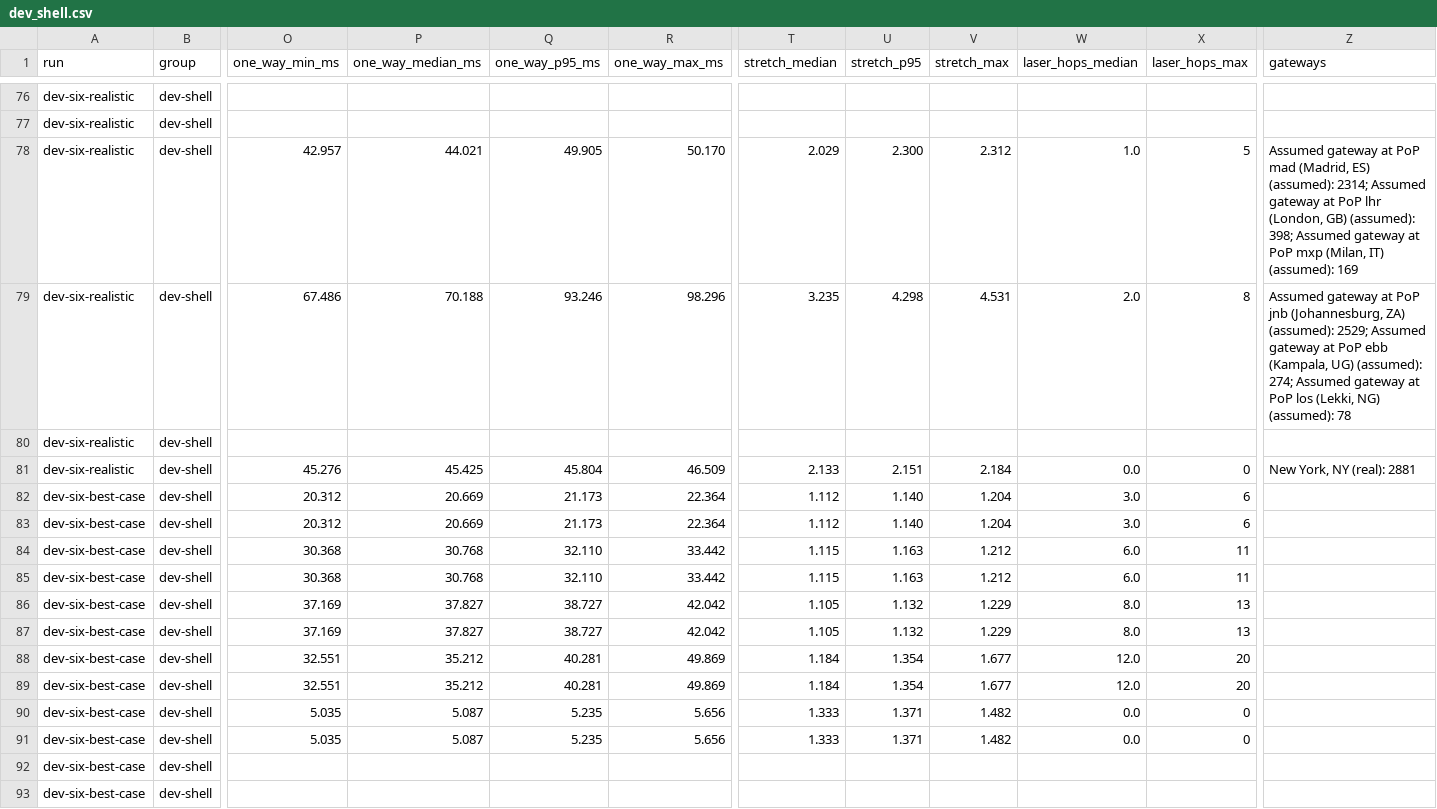
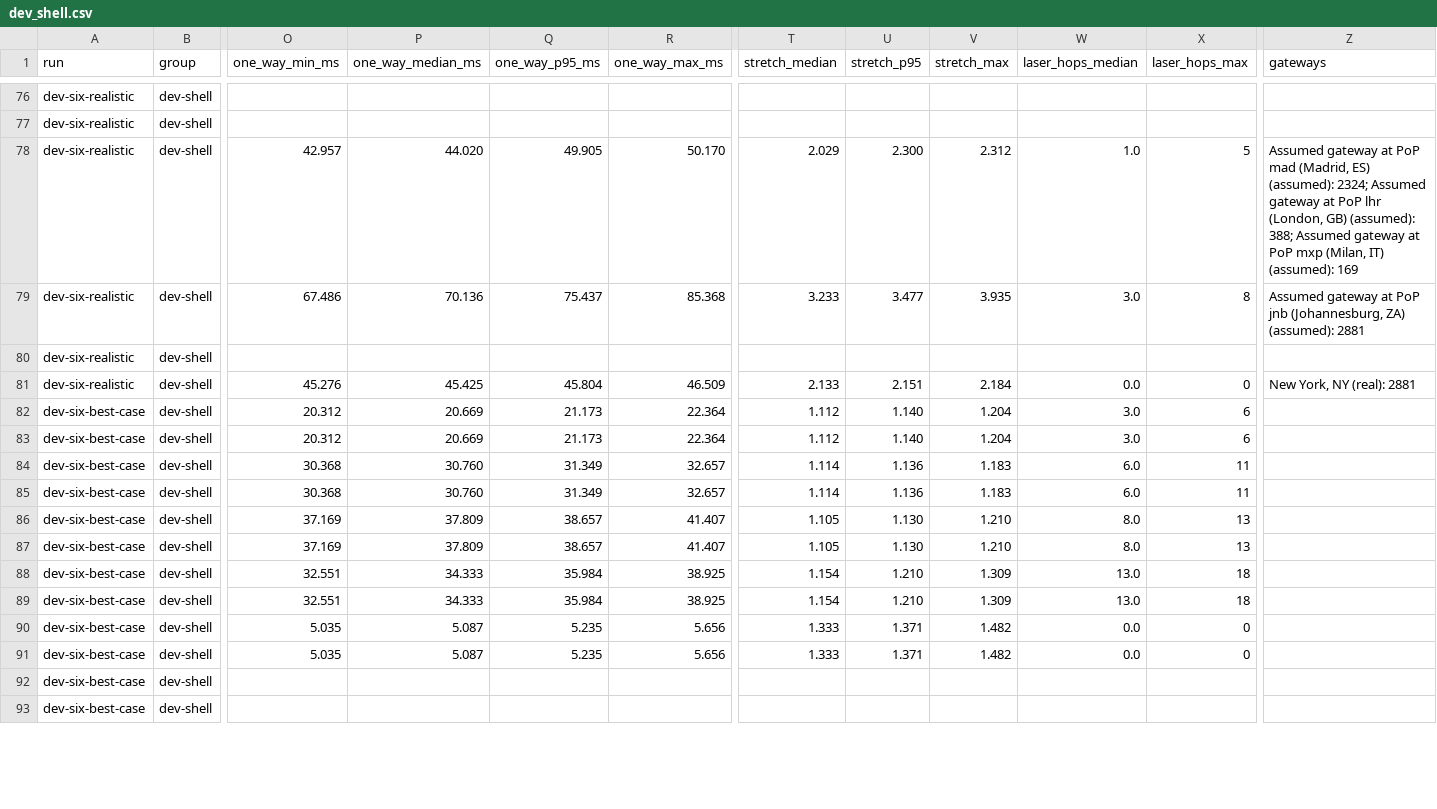
Before and after one commit to teodortopan/satellite-network-sim, a CSV file: docs/phase-2-data/dev_shell.csv, drawn as a sheet; only a part is shown, gaps mark what is left out; the diff covers the shown part only; the diff names each change by its address in the sheet, - before the commit and + after, or states it on an @@ line.

```diff
--- a/docs/phase-2-data/dev_shell.csv
+++ b/docs/phase-2-data/dev_shell.csv
-P78 (one_way_median_ms): 44.021
+P78 (one_way_median_ms): 44.020
-Z78 (gateways): …ES) (assumed): 2314; Assumed gateway at PoP lhr (London, GB) (assumed): 398; Assumed gateway…
+Z78 (gateways): …ES) (assumed): 2324; Assumed gateway at PoP lhr (London, GB) (assumed): 388; Assumed gateway…
-P79 (one_way_median_ms): 70.188
+P79 (one_way_median_ms): 70.136
-Q79 (one_way_p95_ms): 93.246
+Q79 (one_way_p95_ms): 75.437
-R79 (one_way_max_ms): 98.296
+R79 (one_way_max_ms): 85.368
-T79 (stretch_median): 3.235
+T79 (stretch_median): 3.233
-U79 (stretch_p95): 4.298
+U79 (stretch_p95): 3.477
-V79 (stretch_max): 4.531
+V79 (stretch_max): 3.935
-W79 (laser_hops_median): 2.0
+W79 (laser_hops_median): 3.0
-Z79 (gateways): …ZA) (assumed): 2529; Assumed gateway at PoP ebb (Kampala, UG) (assumed): 274; Assumed gateway at PoP los (Lekki, NG) (assumed): 78
+Z79 (gateways): …ZA) (assumed): 2881
-P84:P85 (one_way_median_ms): 30.768
+P84:P85 (one_way_median_ms): 30.760
-Q84:Q85 (one_way_p95_ms): 32.110
+Q84:Q85 (one_way_p95_ms): 31.349
-R84:R85 (one_way_max_ms): 33.442
+R84:R85 (one_way_max_ms): 32.657
-T84:T85 (stretch_median): 1.115
+T84:T85 (stretch_median): 1.114
-U84:U85 (stretch_p95): 1.163
+U84:U85 (stretch_p95): 1.136
-V84:V85 (stretch_max): 1.212
+V84:V85 (stretch_max): 1.183
-P86:P87 (one_way_median_ms): 37.827
+P86:P87 (one_way_median_ms): 37.809
-Q86:Q87 (one_way_p95_ms): 38.727
+Q86:Q87 (one_way_p95_ms): 38.657
-R86:R87 (one_way_max_ms): 42.042
+R86:R87 (one_way_max_ms): 41.407
-U86:U87 (stretch_p95): 1.132
+U86:U87 (stretch_p95): 1.130
-V86:V87 (stretch_max): 1.229
+V86:V87 (stretch_max): 1.210
-P88:P89 (one_way_median_ms): 35.212
+P88:P89 (one_way_median_ms): 34.333
-Q88:Q89 (one_way_p95_ms): 40.281
+Q88:Q89 (one_way_p95_ms): 35.984
-R88:R89 (one_way_max_ms): 49.869
+R88:R89 (one_way_max_ms): 38.925
-T88:T89 (stretch_median): 1.184
+T88:T89 (stretch_median): 1.154
-U88:U89 (stretch_p95): 1.354
+U88:U89 (stretch_p95): 1.210
-V88:V89 (stretch_max): 1.677
+V88:V89 (stretch_max): 1.309
-W88:W89 (laser_hops_median): 12.0
+W88:W89 (laser_hops_median): 13.0
-X88:X89 (laser_hops_max): 20
+X88:X89 (laser_hops_max): 18
```
Also changed, not shown: 108 edited cells elsewhere in this file, docs/phase-2-data/flagged.csv, docs/phase-2-data/main.csv, 20 other files.
